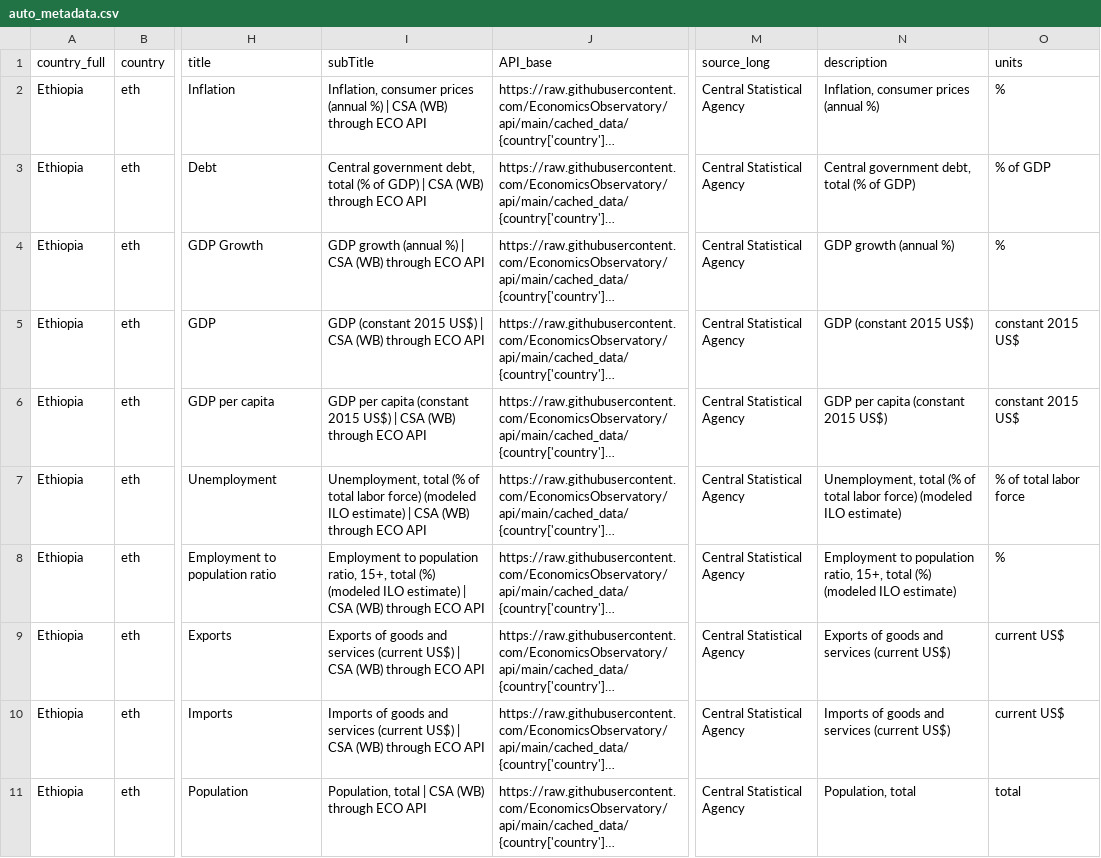
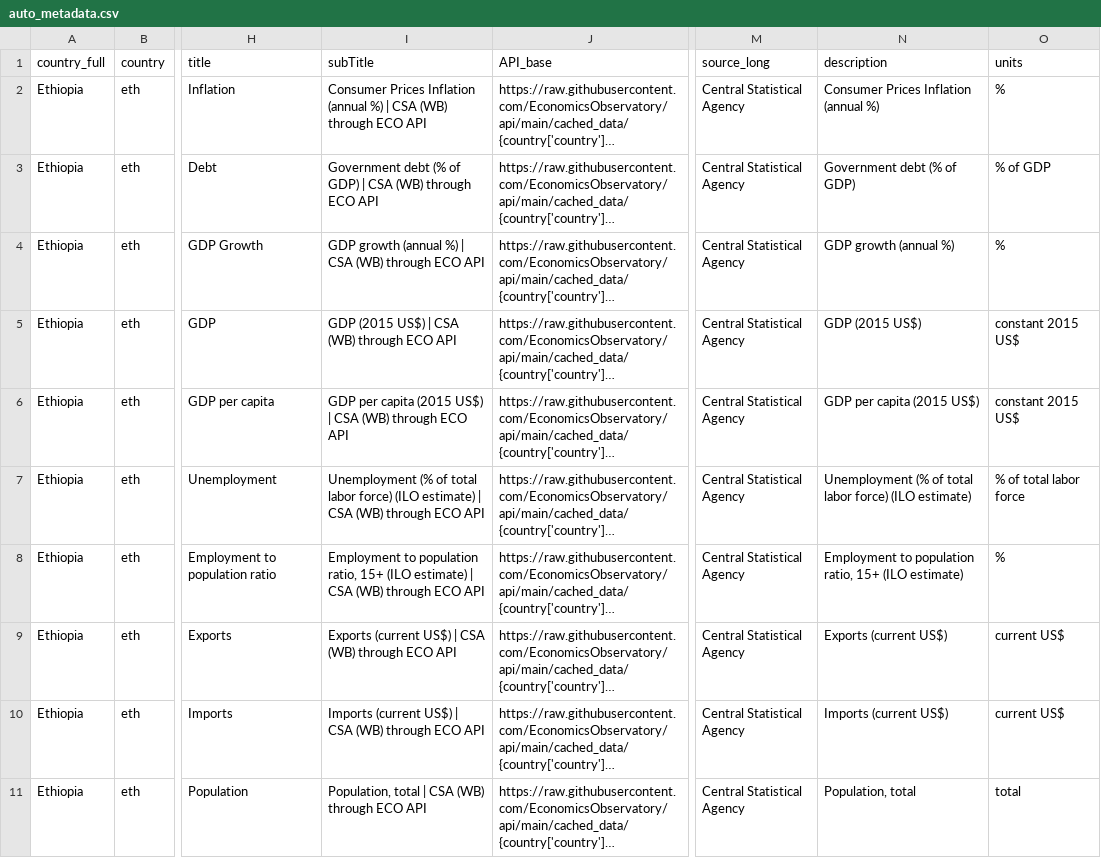
Before and after one commit to EconomicsObservatory/api, a CSV file: auto_metadata.csv, drawn as a sheet; only a part is shown, gaps mark what is left out; long unchanged cells end in …; the diff covers the shown part only; the diff names each change by its address in the sheet, - before the commit and + after, or states it on an @@ line.

```diff
--- a/auto_metadata.csv
+++ b/auto_metadata.csv
-I2 (subTitle): Inflation, consumer prices (annual %)…
+I2 (subTitle): Consumer Prices Inflation (annual %)…
-N2 (description): Inflation, consumer prices (annual %)
+N2 (description): Consumer Prices Inflation (annual %)
-I3 (subTitle): Central government debt, total (% of…
+I3 (subTitle): Government debt (% of…
-N3 (description): Central government debt, total (% of GDP)
+N3 (description): Government debt (% of GDP)
-I5 (subTitle): GDP (constant 2015 US$) |…
+I5 (subTitle): GDP (2015 US$) |…
-N5 (description): GDP (constant 2015 US$)
+N5 (description): GDP (2015 US$)
-I6 (subTitle): …per capita (constant 2015 US$) |…
+I6 (subTitle): …per capita (2015 US$) |…
-N6 (description): GDP per capita (constant 2015 US$)
+N6 (description): GDP per capita (2015 US$)
-I7 (subTitle): Unemployment, total (% of total labor force) (modeled ILO estimate) |…
+I7 (subTitle): Unemployment (% of total labor force) (ILO estimate) |…
-N7 (description): Unemployment, total (% of total labor force) (modeled ILO estimate)
+N7 (description): Unemployment (% of total labor force) (ILO estimate)
-I8 (subTitle): …population ratio, 15+, total (%) (modeled ILO estimate) |…
+I8 (subTitle): …population ratio, 15+ (ILO estimate) |…
-N8 (description): …population ratio, 15+, total (%) (modeled ILO estimate)
+N8 (description): …population ratio, 15+ (ILO estimate)
-I9 (subTitle): Exports of goods and services (current US$)…
+I9 (subTitle): Exports (current US$)…
-N9 (description): Exports of goods and services (current US$)
+N9 (description): Exports (current US$)
-I10 (subTitle): Imports of goods and services (current US$)…
+I10 (subTitle): Imports (current US$)…
-N10 (description): Imports of goods and services (current US$)
+N10 (description): Imports (current US$)
```
Also changed, not shown: 144 edited cells elsewhere in this file, metadata-staging.csv, 9 other files.
